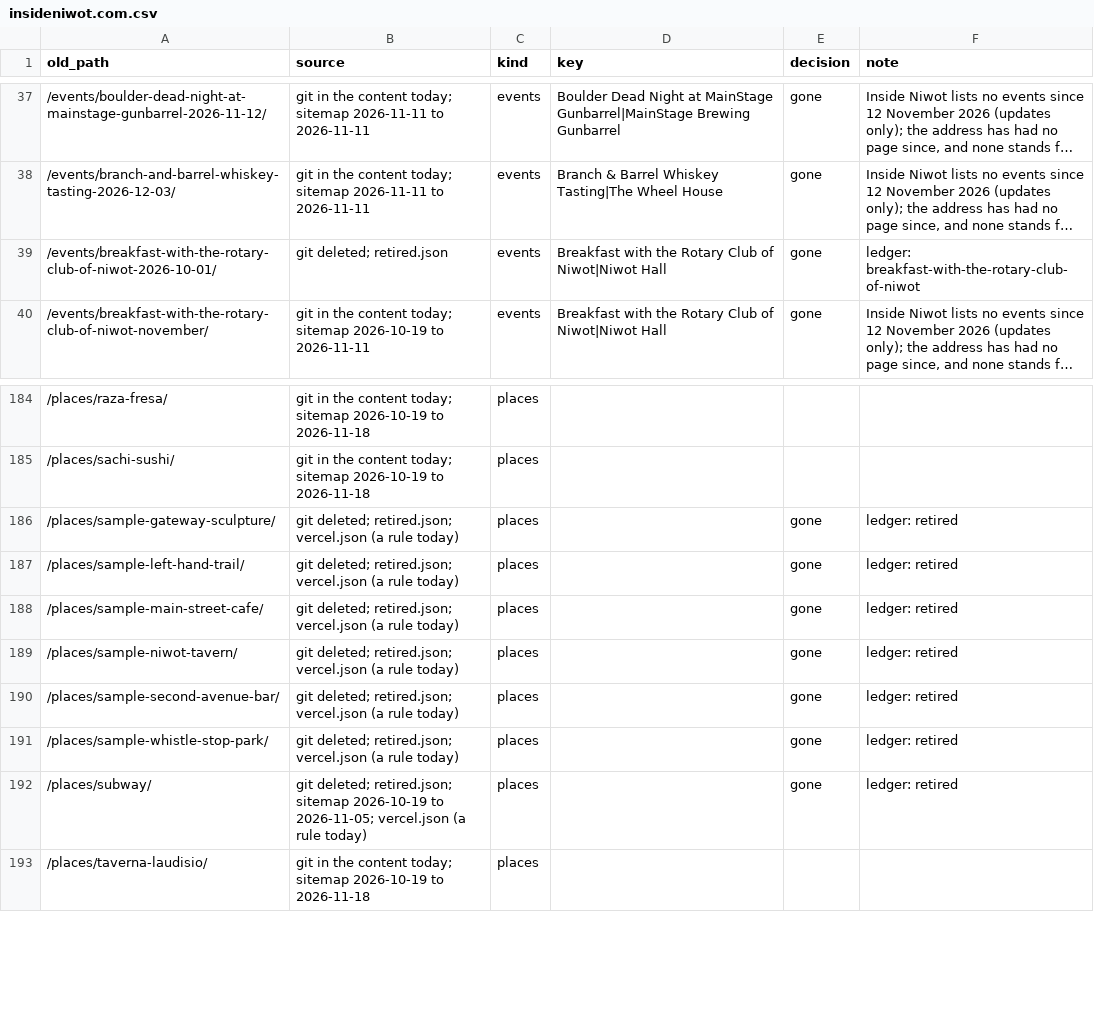
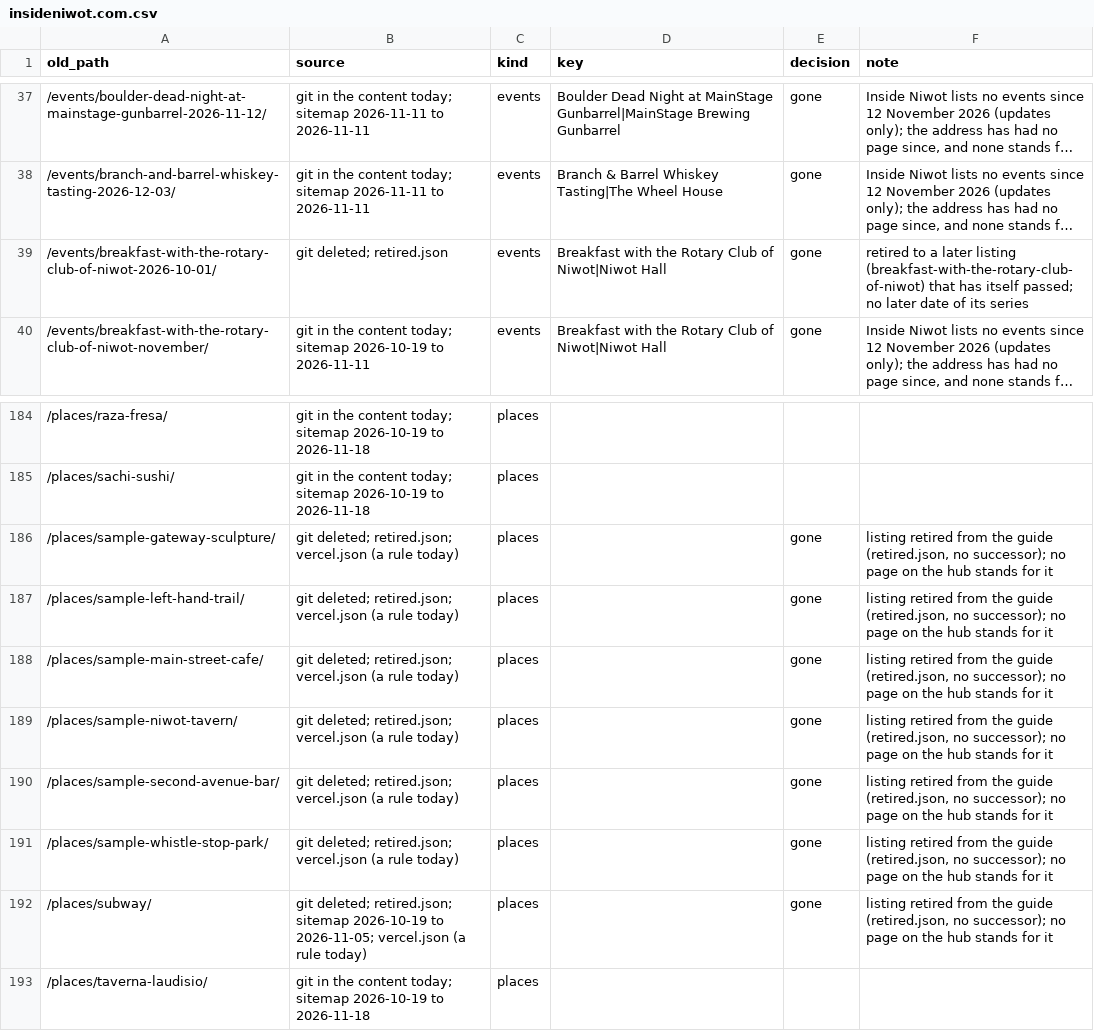
Before and after one commit to jlerner1965/insidethetowns, a CSV file: docs/migration/guides/insideniwot.com.csv, drawn as a sheet; only a part is shown, gaps mark what is left out; long unchanged cells end in …; the diff names each change by its address in the sheet, - before the commit and + after, or states it on an @@ line.

```diff
--- a/docs/migration/guides/insideniwot.com.csv
+++ b/docs/migration/guides/insideniwot.com.csv
-F39 (note): ledger: breakfast-with-the-rotary-club-of-niwot
+F39 (note): retired to a later listing (breakfast-with-the-rotary-club-of-niwot) that has itself passed; no later date of its series
-F186:F192 (note): ledger: retired
+F186:F192 (note): listing retired from the guide (retired.json, no successor); no page on the hub stands for it
```
Also changed, not shown: docs/migration/guides/insideberthoud.com.csv, docs/migration/guides/insidejohnstown.com.csv, 2 other files.
